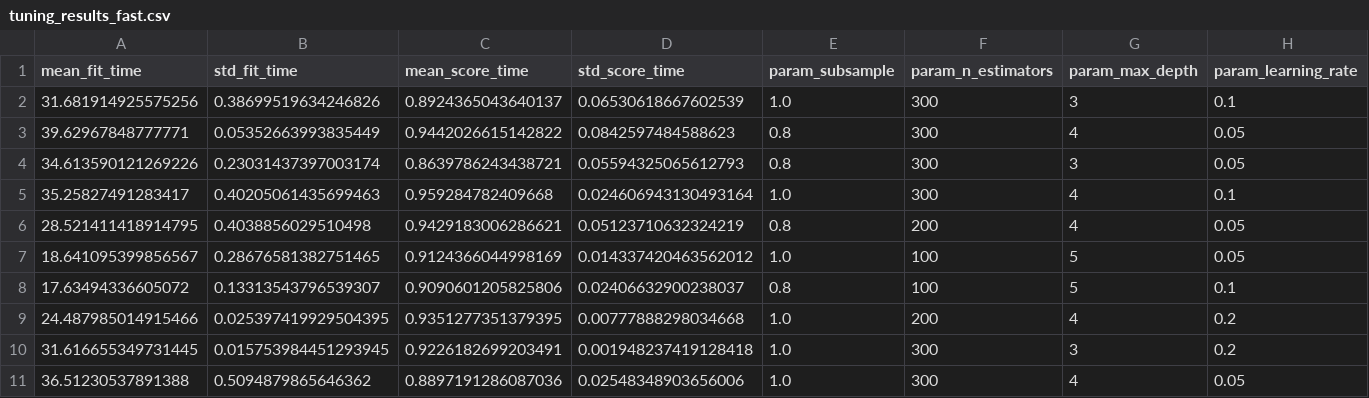
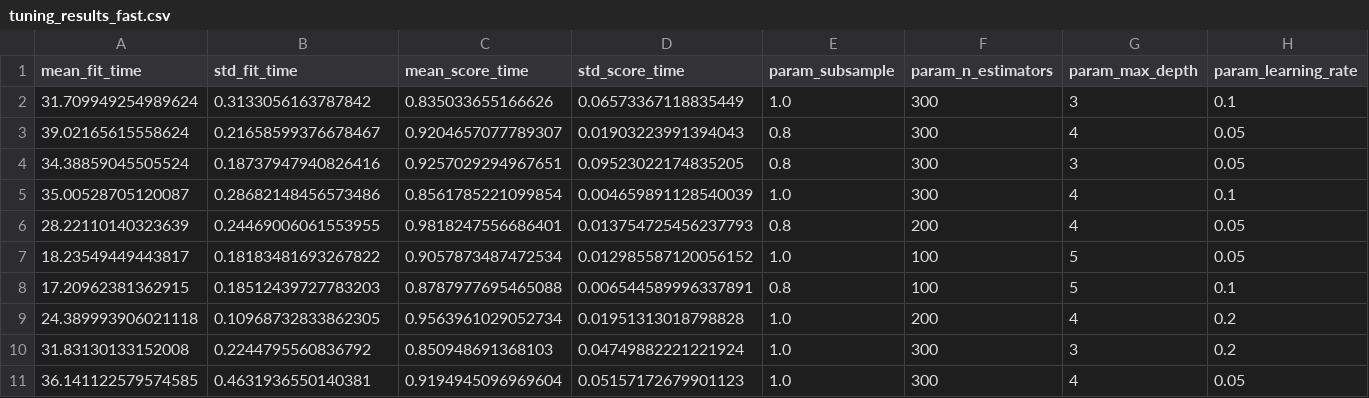
Before and after one commit to teocode18/MLM-credit, a CSV file: archive/tuning_results_fast.csv, drawn as a sheet; only a part is shown; the diff names each change by its address in the sheet, - before the commit and + after, or states it on an @@ line.

```diff
--- a/archive/tuning_results_fast.csv
+++ b/archive/tuning_results_fast.csv
-A2 (mean_fit_time): 31.681914925575256
+A2 (mean_fit_time): 31.709949254989624
-B2 (std_fit_time): 0.38699519634246826
+B2 (std_fit_time): 0.3133056163787842
-C2 (mean_score_time): 0.8924365043640137
+C2 (mean_score_time): 0.835033655166626
-D2 (std_score_time): 0.06530618667602539
+D2 (std_score_time): 0.06573367118835449
-A3 (mean_fit_time): 39.62967848777771
+A3 (mean_fit_time): 39.02165615558624
-B3 (std_fit_time): 0.05352663993835449
+B3 (std_fit_time): 0.21658599376678467
-C3 (mean_score_time): 0.9442026615142822
+C3 (mean_score_time): 0.9204657077789307
-D3 (std_score_time): 0.0842597484588623
+D3 (std_score_time): 0.01903223991394043
-A4 (mean_fit_time): 34.613590121269226
+A4 (mean_fit_time): 34.38859045505524
-B4 (std_fit_time): 0.23031437397003174
+B4 (std_fit_time): 0.18737947940826416
-C4 (mean_score_time): 0.8639786243438721
+C4 (mean_score_time): 0.9257029294967651
-D4 (std_score_time): 0.05594325065612793
+D4 (std_score_time): 0.09523022174835205
-A5 (mean_fit_time): 35.25827491283417
+A5 (mean_fit_time): 35.00528705120087
-B5 (std_fit_time): 0.40205061435699463
+B5 (std_fit_time): 0.28682148456573486
-C5 (mean_score_time): 0.959284782409668
+C5 (mean_score_time): 0.8561785221099854
-D5 (std_score_time): 0.024606943130493164
+D5 (std_score_time): 0.004659891128540039
-A6 (mean_fit_time): 28.521411418914795
+A6 (mean_fit_time): 28.22110140323639
-B6 (std_fit_time): 0.4038856029510498
+B6 (std_fit_time): 0.24469006061553955
-C6 (mean_score_time): 0.9429183006286621
+C6 (mean_score_time): 0.9818247556686401
-D6 (std_score_time): 0.05123710632324219
+D6 (std_score_time): 0.013754725456237793
-A7 (mean_fit_time): 18.641095399856567
+A7 (mean_fit_time): 18.23549449443817
-B7 (std_fit_time): 0.28676581382751465
+B7 (std_fit_time): 0.18183481693267822
-C7 (mean_score_time): 0.9124366044998169
+C7 (mean_score_time): 0.9057873487472534
-D7 (std_score_time): 0.014337420463562012
+D7 (std_score_time): 0.012985587120056152
-A8 (mean_fit_time): 17.63494336605072
+A8 (mean_fit_time): 17.20962381362915
-B8 (std_fit_time): 0.13313543796539307
+B8 (std_fit_time): 0.18512439727783203
-C8 (mean_score_time): 0.9090601205825806
+C8 (mean_score_time): 0.8787977695465088
-D8 (std_score_time): 0.02406632900238037
+D8 (std_score_time): 0.006544589996337891
-A9 (mean_fit_time): 24.487985014915466
+A9 (mean_fit_time): 24.389993906021118
-B9 (std_fit_time): 0.025397419929504395
+B9 (std_fit_time): 0.10968732833862305
-C9 (mean_score_time): 0.9351277351379395
+C9 (mean_score_time): 0.9563961029052734
-D9 (std_score_time): 0.00777888298034668
+D9 (std_score_time): 0.01951313018798828
-A10 (mean_fit_time): 31.616655349731445
+A10 (mean_fit_time): 31.83130133152008
-B10 (std_fit_time): 0.015753984451293945
+B10 (std_fit_time): 0.2244795560836792
-C10 (mean_score_time): 0.9226182699203491
+C10 (mean_score_time): 0.850948691368103
-D10 (std_score_time): 0.001948237419128418
+D10 (std_score_time): 0.04749882221221924
-A11 (mean_fit_time): 36.51230537891388
+A11 (mean_fit_time): 36.141122579574585
-B11 (std_fit_time): 0.5094879865646362
+B11 (std_fit_time): 0.4631936550140381
-C11 (mean_score_time): 0.8897191286087036
+C11 (mean_score_time): 0.9194945096969604
-D11 (std_score_time): 0.02548348903656006
+D11 (std_score_time): 0.05157172679901123
```
Also changed, not shown: 3 other files.
